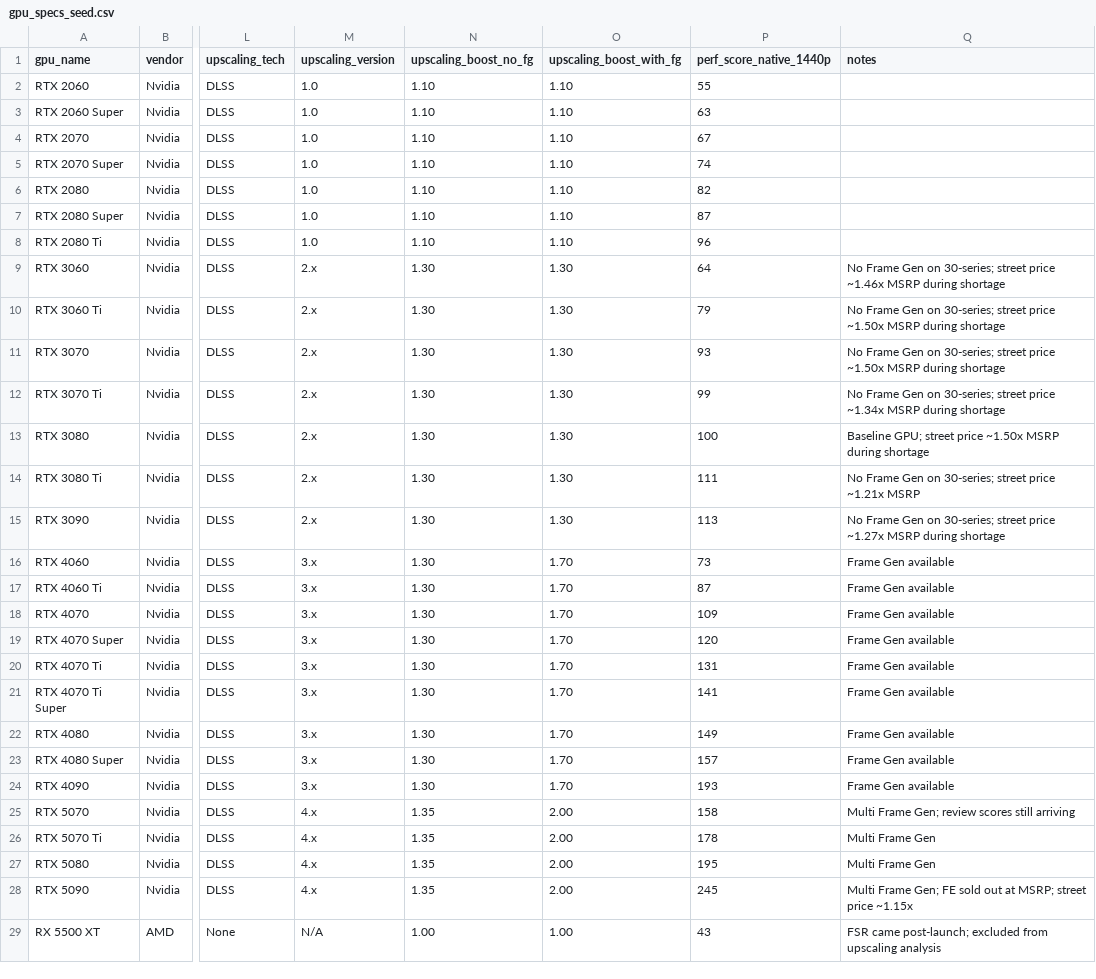
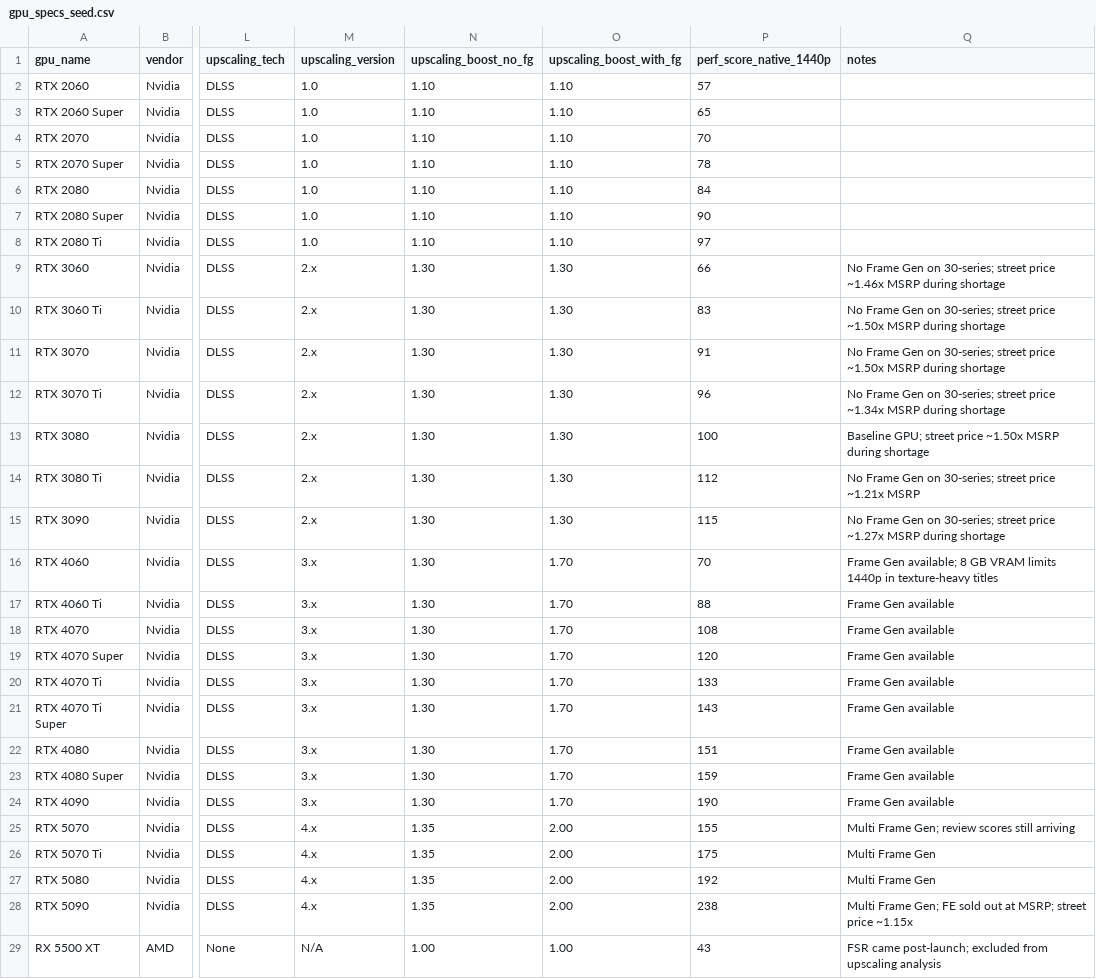
Before and after one commit to Lalitsh03/upscaling-illusion, a CSV file: data/raw/gpu_specs_seed.csv, drawn as a sheet; only a part is shown, gaps mark what is left out; the diff covers the shown part only; the diff names each change by its address in the sheet, - before the commit and + after, or states it on an @@ line.

```diff
--- a/data/raw/gpu_specs_seed.csv
+++ b/data/raw/gpu_specs_seed.csv
-P2 (perf_score_native_1440p): 55
+P2 (perf_score_native_1440p): 57
-P3 (perf_score_native_1440p): 63
+P3 (perf_score_native_1440p): 65
-P4 (perf_score_native_1440p): 67
+P4 (perf_score_native_1440p): 70
-P5 (perf_score_native_1440p): 74
+P5 (perf_score_native_1440p): 78
-P6 (perf_score_native_1440p): 82
+P6 (perf_score_native_1440p): 84
-P7 (perf_score_native_1440p): 87
+P7 (perf_score_native_1440p): 90
-P8 (perf_score_native_1440p): 96
+P8 (perf_score_native_1440p): 97
-P9 (perf_score_native_1440p): 64
+P9 (perf_score_native_1440p): 66
-P10 (perf_score_native_1440p): 79
+P10 (perf_score_native_1440p): 83
-P11 (perf_score_native_1440p): 93
+P11 (perf_score_native_1440p): 91
-P12 (perf_score_native_1440p): 99
+P12 (perf_score_native_1440p): 96
-P14 (perf_score_native_1440p): 111
+P14 (perf_score_native_1440p): 112
-P15 (perf_score_native_1440p): 113
+P15 (perf_score_native_1440p): 115
-P16 (perf_score_native_1440p): 73
+P16 (perf_score_native_1440p): 70
-Q16 (notes): Frame Gen available
+Q16 (notes): Frame Gen available; 8 GB VRAM limits 1440p in texture-heavy titles
-P17 (perf_score_native_1440p): 87
+P17 (perf_score_native_1440p): 88
-P18 (perf_score_native_1440p): 109
+P18 (perf_score_native_1440p): 108
-P20 (perf_score_native_1440p): 131
+P20 (perf_score_native_1440p): 133
-P21 (perf_score_native_1440p): 141
+P21 (perf_score_native_1440p): 143
-P22 (perf_score_native_1440p): 149
+P22 (perf_score_native_1440p): 151
-P23 (perf_score_native_1440p): 157
+P23 (perf_score_native_1440p): 159
-P24 (perf_score_native_1440p): 193
+P24 (perf_score_native_1440p): 190
-P25 (perf_score_native_1440p): 158
+P25 (perf_score_native_1440p): 155
-P26 (perf_score_native_1440p): 178
+P26 (perf_score_native_1440p): 175
-P27 (perf_score_native_1440p): 195
+P27 (perf_score_native_1440p): 192
-P28 (perf_score_native_1440p): 245
+P28 (perf_score_native_1440p): 238
```
Also changed, not shown: 19 edited cells elsewhere in this file, data/processed/gpu_analysis.csv, data/processed/gpu_generation_summary.csv, 8 other files.
